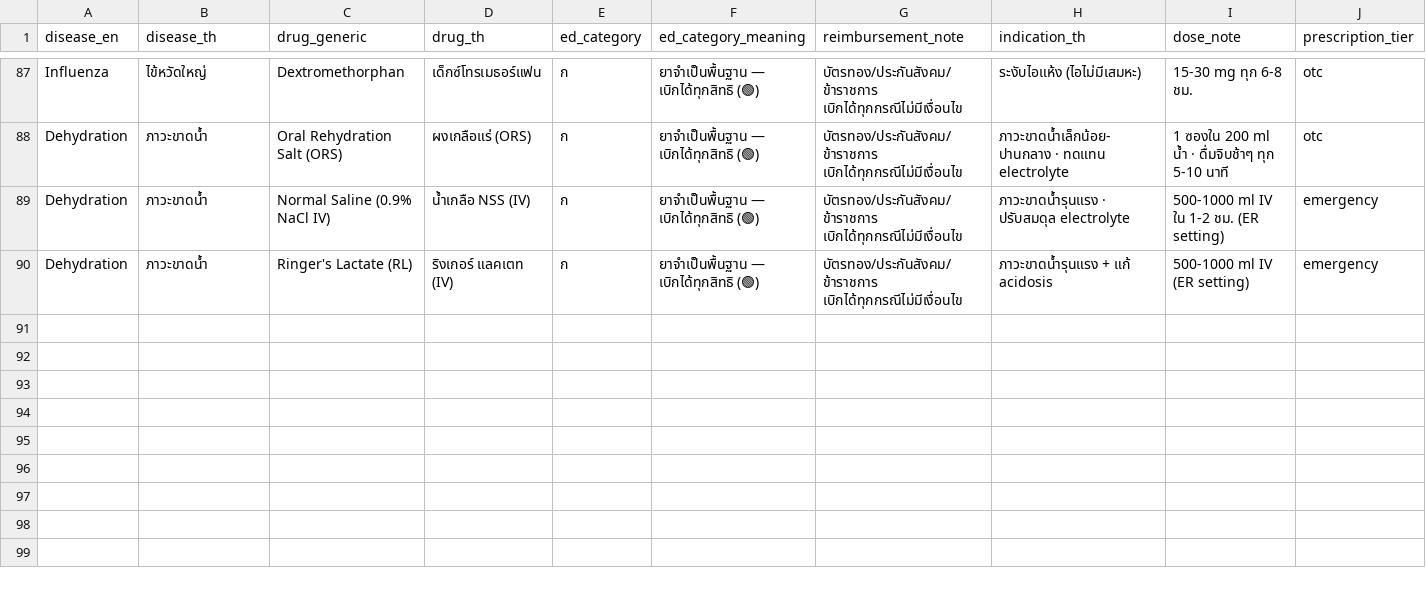
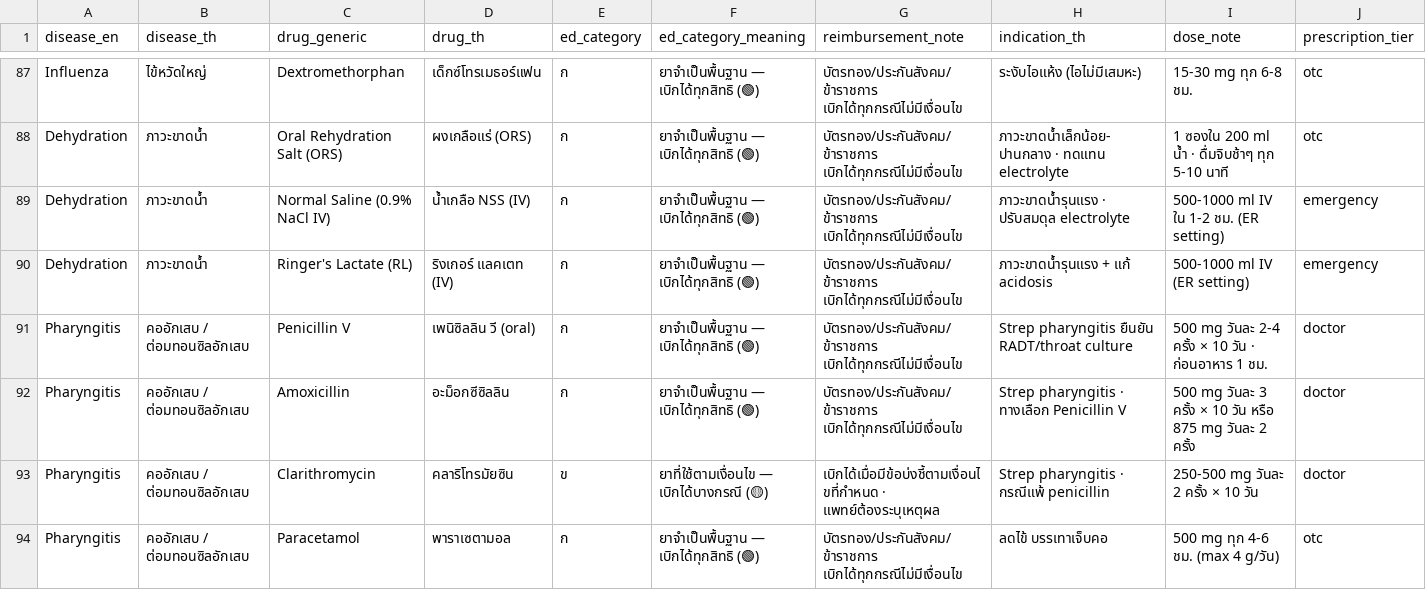
Before and after one commit to gettokeroro/DADS5001_FINAL_PORJECT, a CSV file: data/processed/disease_drug_mapping_v2_ed.csv, drawn as a sheet; only a part is shown, gaps mark what is left out; rows hold the shown columns only; the diff names each change by its address in the sheet, - before the commit and + after, or states it on an @@ line.

Commit message:
Phase 4 (3/4): Add Pharyngitis/Tonsillitis (J02) — 43 to 44 diseases · ENT specialty · Penicillin V/Amox/Clarithro/Para drugs

```diff
--- a/data/processed/disease_drug_mapping_v2_ed.csv
+++ b/data/processed/disease_drug_mapping_v2_ed.csv
+row 91: Pharyngitis | คออักเสบ / ต่อมทอนซิลอักเสบ | Penicillin V | เพนิซิลลิน วี (oral) | ก | ยาจำเป็นพื้นฐาน — เบิกได้ทุกสิทธิ (🟢) | บัตรทอง/ประกันสังคม/ข้าราชการ เบิกได้ทุกกรณีไม่มีเงื่อนไข | Strep pharyngitis ยืนยัน RADT/throat culture | 500 mg วันละ 2-4 ครั้ง × 10 วัน · ก่อนอาหาร 1 ชม. | doctor
+row 92: Pharyngitis | คออักเสบ / ต่อมทอนซิลอักเสบ | Amoxicillin | อะม็อกซีซิลลิน | ก | ยาจำเป็นพื้นฐาน — เบิกได้ทุกสิทธิ (🟢) | บัตรทอง/ประกันสังคม/ข้าราชการ เบิกได้ทุกกรณีไม่มีเงื่อนไข | Strep pharyngitis · ทางเลือก Penicillin V | 500 mg วันละ 3 ครั้ง × 10 วัน หรือ 875 mg วันละ 2 ครั้ง | doctor
+row 93: Pharyngitis | คออักเสบ / ต่อมทอนซิลอักเสบ | Clarithromycin | คลาริโทรมัยซิน | ข | ยาที่ใช้ตามเงื่อนไข — เบิกได้บางกรณี (🟡) | เบิกได้เมื่อมีข้อบ่งชี้ตามเงื่อนไขที่กำหนด · แพทย์ต้องระบุเหตุผล | Strep pharyngitis · กรณีแพ้ penicillin | 250-500 mg วันละ 2 ครั้ง × 10 วัน | doctor
+row 94: Pharyngitis | คออักเสบ / ต่อมทอนซิลอักเสบ | Paracetamol | พาราเซตามอล | ก | ยาจำเป็นพื้นฐาน — เบิกได้ทุกสิทธิ (🟢) | บัตรทอง/ประกันสังคม/ข้าราชการ เบิกได้ทุกกรณีไม่มีเงื่อนไข | ลดไข้ บรรเทาเจ็บคอ | 500 mg ทุก 4-6 ชม. (max 4 g/วัน) | otc
```
Also changed, not shown: data/processed/disease_prevalence.csv, data/processed/disease_specialty_mapping.csv, 5 other files.
